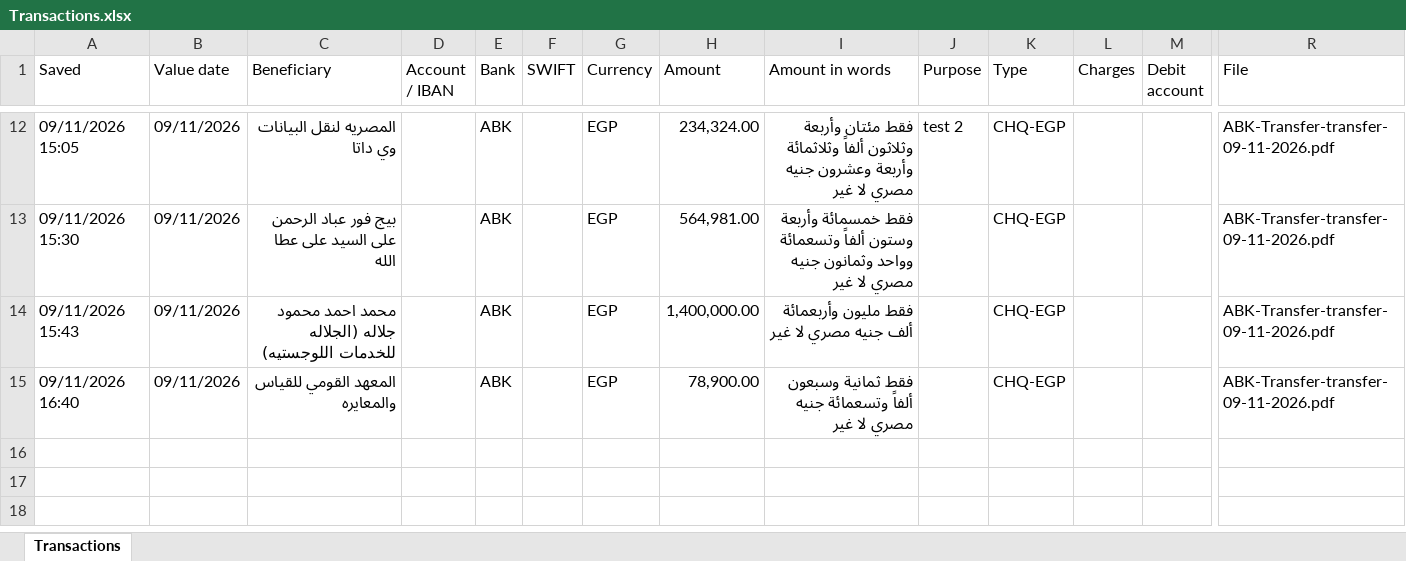
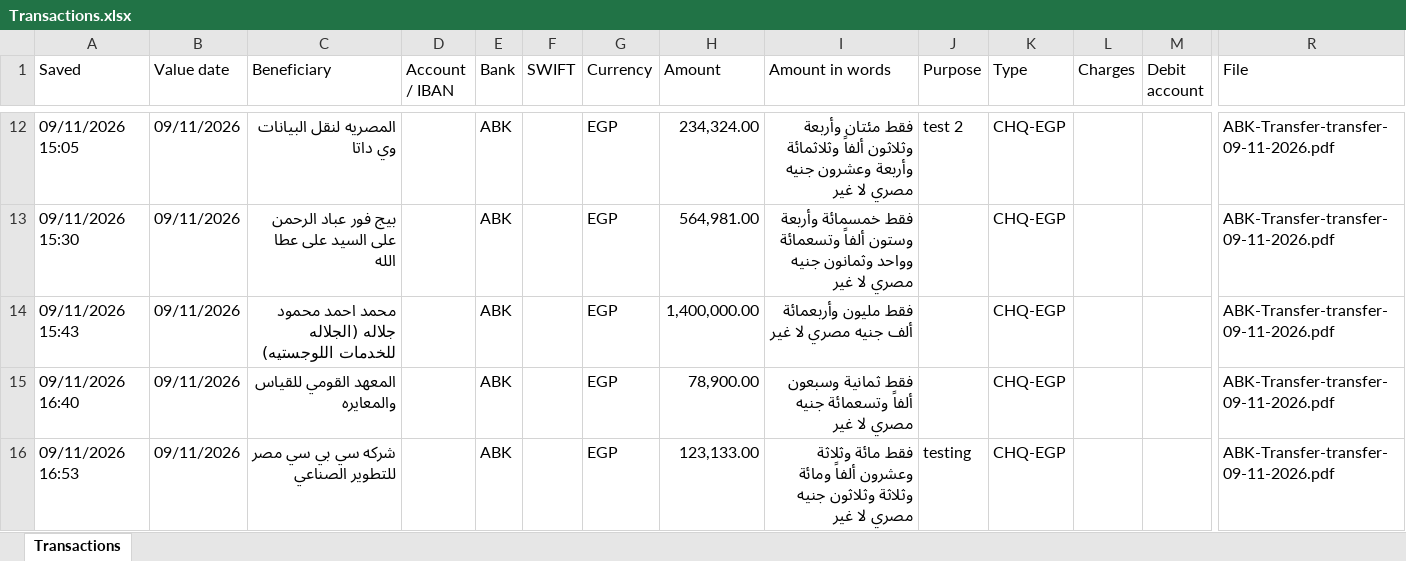
Before and after one commit to ahmedm838/bank-forms, an Excel workbook: data/Transactions.xlsx, sheet Transactions, drawn as a sheet; only a part is shown, gaps mark what is left out; values as stored, in another font and other column widths than the file's, no borders; rows hold the shown columns only; the diff names each change by its address in the sheet, - before the commit and + after, or states it on an @@ line.

Commit message:
Update Transactions.xlsx from Bank Forms

```diff
--- a/data/Transactions.xlsx (sheet Transactions)
+++ b/data/Transactions.xlsx (sheet Transactions)
+row 16: 09/11/2026 16:53 | 09/11/2026 | شركه سي بي سي مصر للتطوير الصناعي |  | ABK |  | EGP | 123,133.00 | فقط مائة وثلاثة وعشرون ألفاً ومائة وثلاثة وثلاثون جنيه مصري لا غير | testing | CHQ-EGP |  |  | ABK-Transfer-transfer-09-11-2026.pdf
```
